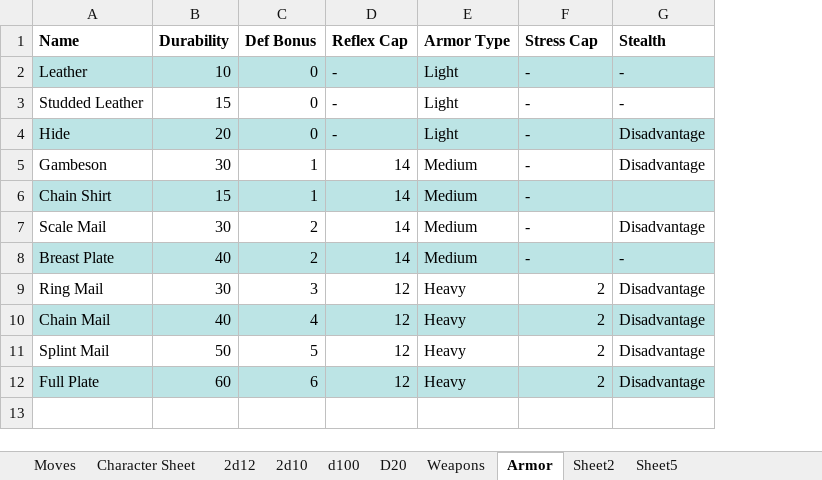
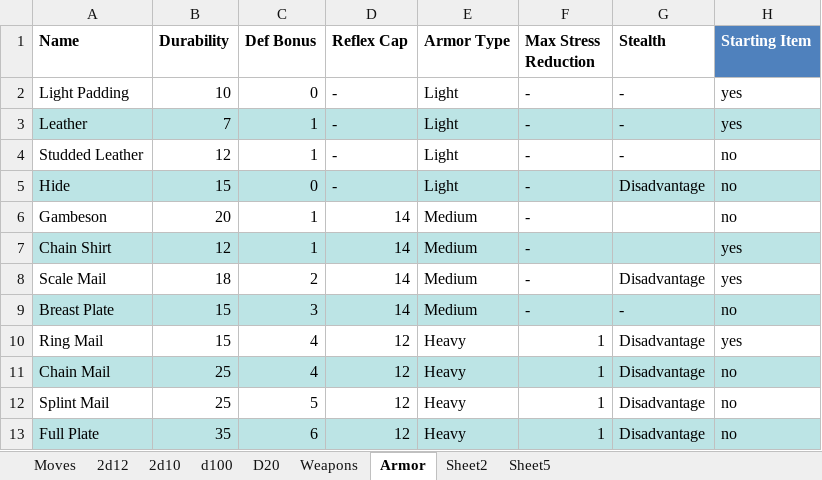
Before and after one commit to gstroe/MeleeGame, an Excel workbook: rules/d10Chart_other.xlsx, sheet Armor, drawn as a sheet; values as stored, in another font and other column widths than the file's, no borders; table styles not drawn; addresses are those after the commit; the diff names each change by its address in the sheet, - before the commit and + after, or states it on an @@ line.

```diff
--- a/rules/d10Chart_other.xlsx (sheet Armor)
+++ b/rules/d10Chart_other.xlsx (sheet Armor)
-sheet tab: Character Sheet
+column H (Starting Item), rows 3-13: yes | no | no | no | yes | yes | no | yes | no | no | no
-F1: Stress Cap
+F1: Max Stress Reduction
+row 2: Light Padding | 10 | 0 | - | Light | - | - | yes
-B3 (Durability): 10
+B3 (Durability): 7
-C3:C4 (Def Bonus): 0
+C3:C4 (Def Bonus): 1
-B4 (Durability): 15
+B4 (Durability): 12
-B5 (Durability): 20
+B5 (Durability): 15
-B6 (Durability): 30
+B6 (Durability): 20
-G6 (Stealth): Disadvantage
+G6 (Stealth): (empty)
-B7 (Durability): 15
+B7 (Durability): 12
-B8 (Durability): 30
+B8 (Durability): 18
-B9 (Durability): 40
+B9 (Durability): 15
-C9 (Def Bonus): 2
+C9 (Def Bonus): 3
-B10 (Durability): 30
+B10 (Durability): 15
-C10 (Def Bonus): 3
+C10 (Def Bonus): 4
-F10:F13 (Max Stress Reduction): 2
+F10:F13 (Max Stress Reduction): 1
-B11 (Durability): 40
+B11 (Durability): 25
-B12 (Durability): 50
+B12 (Durability): 25
-B13 (Durability): 60
+B13 (Durability): 35
```
Also changed, not shown: sheet Weapons, hidden cells, 2 other files.
